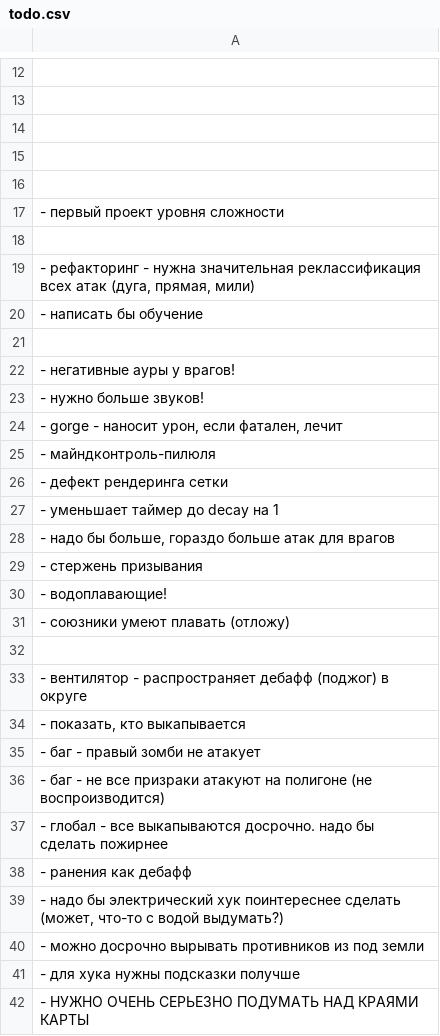
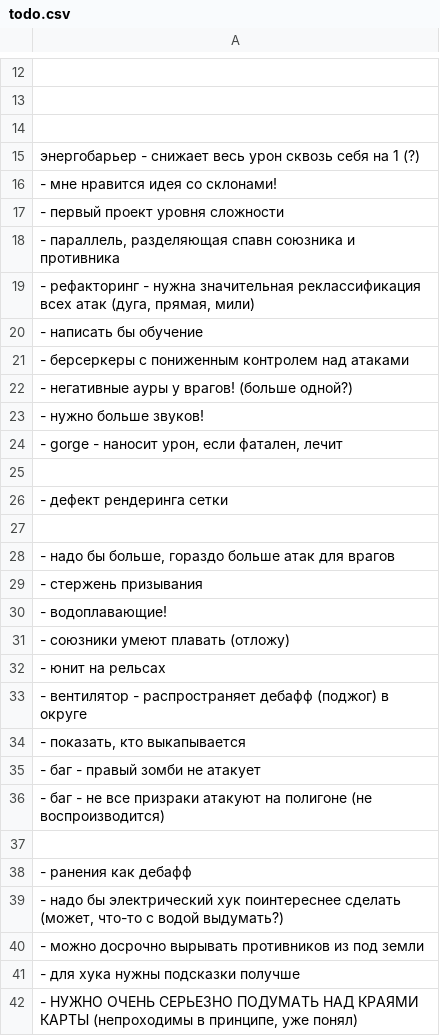
Before and after one commit to 80STH/NGTBS-3, a CSV file: docs/todo.csv, drawn as a sheet; only a part is shown, gaps mark what is left out; the diff covers the shown part only.

```diff
--- a/docs/todo.csv
+++ b/docs/todo.csv
@@ -14,15 +14,15 @@
 
-
-
+энергобарьер - снижает весь урон сквозь себя на 1 (?)
+- мне нравится идея со склонами!
 - первый проект уровня сложности
-
+"- параллель, разделяющая спавн союзника и противника"
 "- рефакторинг - нужна значительная реклассификация всех атак (дуга, прямая, мили)"
 - написать бы обучение
-
-- негативные ауры у врагов!
+- берсеркеры с пониженным контролем над атаками
+- негативные ауры у врагов! (больше одной?)
 - нужно больше звуков!
 "- gorge - наносит урон, если фатален, лечит"
-- майндконтроль-пилюля
+
 - дефект рендеринга сетки
-- уменьшает таймер до decay на 1
+
 "- надо бы больше, гораздо больше атак для врагов"
@@ -31,3 +31,3 @@
 - союзники умеют плавать (отложу)
-
+- юнит на рельсах
 - вентилятор - распространяет дебафф (поджог) в округе
@@ -36,3 +36,3 @@
 - баг - не все призраки атакуют на полигоне (не воспроизводится)
-- глобал - все выкапываются досрочно. надо бы сделать пожирнее
+
 - ранения как дебафф
@@ -41,2 +41,2 @@
 - для хука нужны подсказки получше
-- НУЖНО ОЧЕНЬ СЕРЬЕЗНО ПОДУМАТЬ НАД КРАЯМИ КАРТЫ
+"- НУЖНО ОЧЕНЬ СЕРЬЕЗНО ПОДУМАТЬ НАД КРАЯМИ КАРТЫ (непроходимы в принципе, уже понял)"
```
Also changed, not shown: 2 added rows elsewhere in this file, 9 other files.
